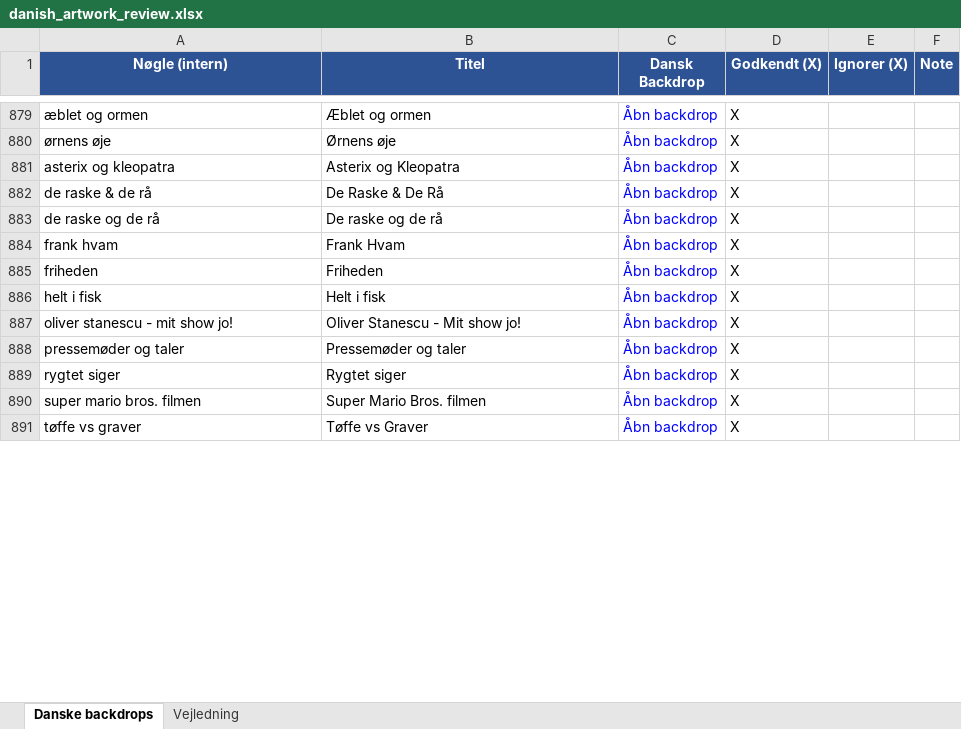
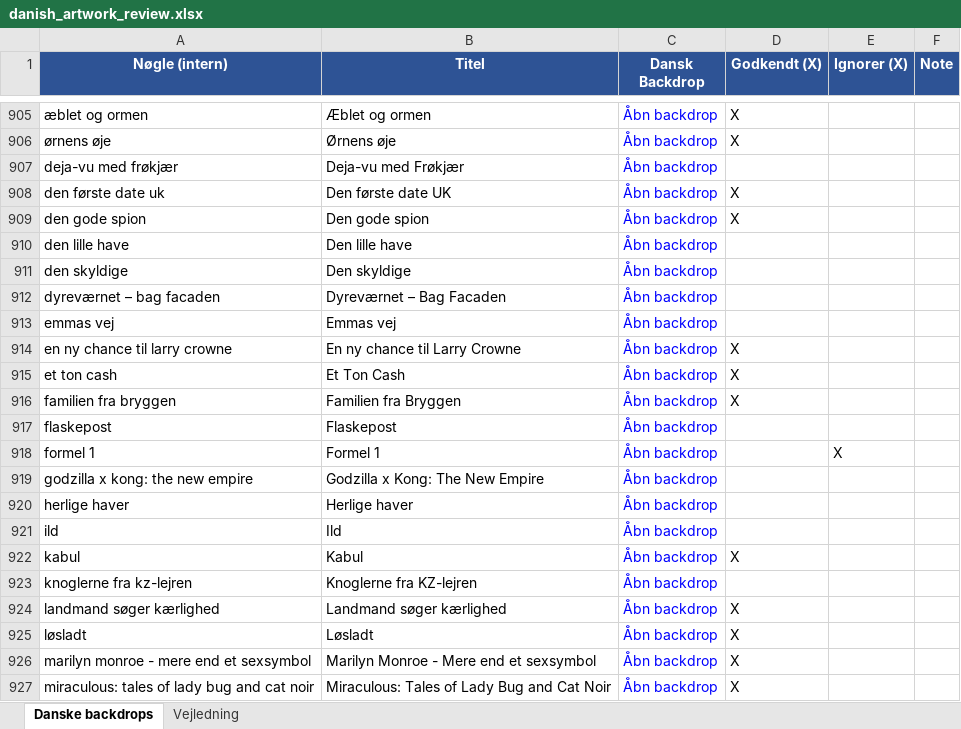
Before and after one commit to flanaganz/epgoal, an Excel workbook: data/danish_artwork_review.xlsx, sheet Danske backdrops, drawn as a sheet; only a part is shown, gaps mark what is left out; values as stored, in another font and other column widths than the file's, no borders; addresses are those after the commit; the diff covers the shown part only; the diff names each change by its address in the sheet, - before the commit and + after, or states it on an @@ line.

```diff
--- a/data/danish_artwork_review.xlsx (sheet Danske backdrops)
+++ b/data/danish_artwork_review.xlsx (sheet Danske backdrops)
@@ row 881 moved to row 66: asterix og kleopatra @@
+row 907: deja-vu med frøkjær | Deja-vu med Frøkjær | Åbn backdrop
-A908 (Nøgle (intern)): de raske & de rå
+A908 (Nøgle (intern)): den første date uk
-B908 (Titel): De Raske & De Rå
+B908 (Titel): Den første date UK
-A909 (Nøgle (intern)): de raske og de rå
+A909 (Nøgle (intern)): den gode spion
-B909 (Titel): De raske og de rå
+B909 (Titel): Den gode spion
@@ row 884 moved to row 298: frank hvam @@
+row 910: den lille have | Den lille have | Åbn backdrop
+row 911: den skyldige | Den skyldige | Åbn backdrop
+row 912: dyreværnet – bag facaden | Dyreværnet – Bag Facaden | Åbn backdrop
+row 913: emmas vej | Emmas vej | Åbn backdrop
-A914 (Nøgle (intern)): friheden
+A914 (Nøgle (intern)): en ny chance til larry crowne
-B914 (Titel): Friheden
+B914 (Titel): En ny chance til Larry Crowne
-A915 (Nøgle (intern)): helt i fisk
+A915 (Nøgle (intern)): et ton cash
-B915 (Titel): Helt i fisk
+B915 (Titel): Et Ton Cash
-A916 (Nøgle (intern)): oliver stanescu - mit show jo!
+A916 (Nøgle (intern)): familien fra bryggen
-B916 (Titel): Oliver Stanescu - Mit show jo!
+B916 (Titel): Familien fra Bryggen
+row 917: flaskepost | Flaskepost | Åbn backdrop
+row 918: formel 1 | Formel 1 | Åbn backdrop |  | X
+row 919: godzilla x kong: the new empire | Godzilla x Kong: The New Empire | Åbn backdrop
+row 920: herlige haver | Herlige haver | Åbn backdrop
+row 921: ild | Ild | Åbn backdrop
+row 922: kabul | Kabul | Åbn backdrop | X
+row 923: knoglerne fra kz-lejren | Knoglerne fra KZ-lejren | Åbn backdrop
-A924 (Nøgle (intern)): pressemøder og taler
+A924 (Nøgle (intern)): landmand søger kærlighed
-B924 (Titel): Pressemøder og taler
+B924 (Titel): Landmand søger kærlighed
-A925 (Nøgle (intern)): rygtet siger
+A925 (Nøgle (intern)): løsladt
-B925 (Titel): Rygtet siger
+B925 (Titel): Løsladt
-A926 (Nøgle (intern)): super mario bros. filmen
+A926 (Nøgle (intern)): marilyn monroe - mere end et sexsymbol
-B926 (Titel): Super Mario Bros. filmen
+B926 (Titel): Marilyn Monroe - Mere end et sexsymbol
-A927 (Nøgle (intern)): tøffe vs graver
+A927 (Nøgle (intern)): miraculous: tales of lady bug and cat noir
-B927 (Titel): Tøffe vs Graver
+B927 (Titel): Miraculous: Tales of Lady Bug and Cat Noir
```
Also changed, not shown: 23 added rows, 14 moved rows and 2 edited cells elsewhere in this sheet, data/sport_artwork_review.xlsx, 9 other files.
